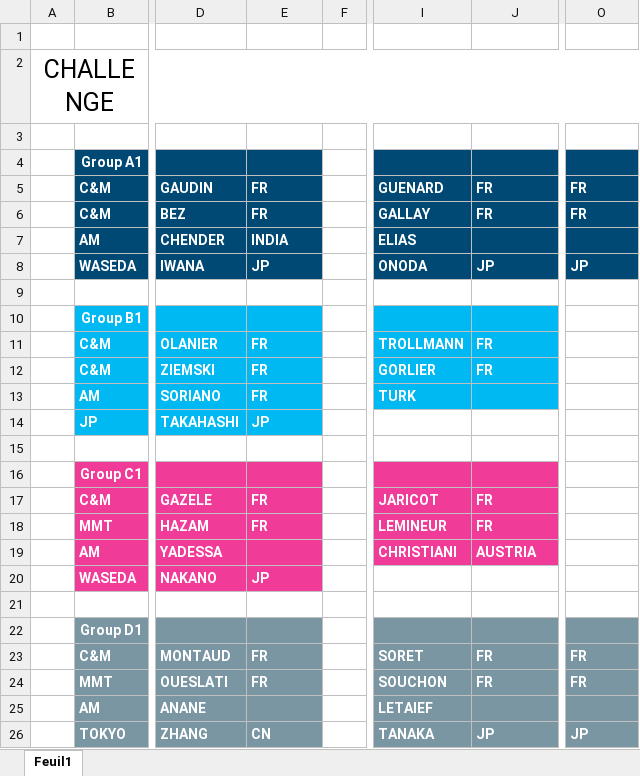
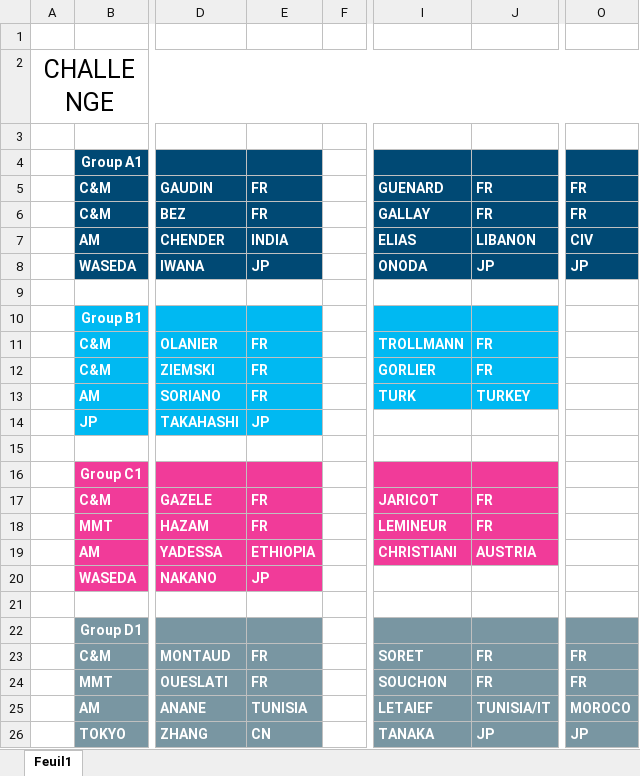
Before and after one commit to LucMarechal/JFWM2019, an Excel workbook: Challenge Groups.xlsx, sheet Feuil1, drawn as a sheet; only a part is shown, gaps mark what is left out; values as stored, in another font and other column widths than the file's, no borders; charts and pictures not drawn; the diff names each change by its address in the sheet, - before the commit and + after, or states it on an @@ line.

```diff
--- a/Challenge Groups.xlsx (sheet Feuil1)
+++ b/Challenge Groups.xlsx (sheet Feuil1)
-J7: (empty)
+J7: LIBANON
-O7: (empty)
+O7: CIV
-J13: (empty)
+J13: TURKEY
-E19: (empty)
+E19: ETHIOPIA
-E25: (empty)
+E25: TUNISIA
-J25: (empty)
+J25: TUNISIA/IT
-O25: (empty)
+O25: MOROCO
```
Also changed, not shown: 1 other file.
